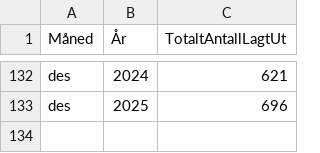
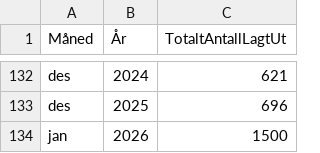
Before and after one commit to tskjelde-bit/grafer, a CSV file: volum/data_lagt_ut.csv, drawn as a sheet; only a part is shown, gaps mark what is left out.

```diff
--- a/volum/data_lagt_ut.csv
+++ b/volum/data_lagt_ut.csv
@@ -133 +133,2 @@ des,2024,621
 des,2025,696
+jan,2026,1500
```
Also changed, not shown: 3 other files.
